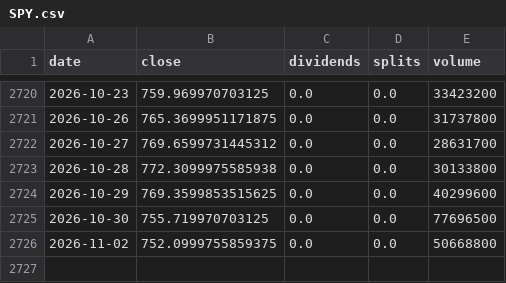
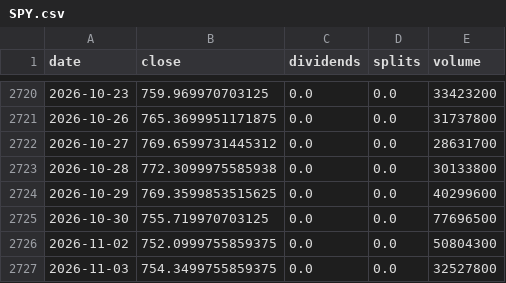
Before and after one commit to pintuwang/ETF, a CSV file: data/raw/SPY.csv, drawn as a sheet; only a part is shown, gaps mark what is left out.

```diff
--- a/data/raw/SPY.csv
+++ b/data/raw/SPY.csv
@@ -2725,2 +2725,3 @@ date,close,dividends,splits,volume
 2026-10-30,755.719970703125,0.0,0.0,77696500
-2026-11-02,752.0999755859375,0.0,0.0,50668800
+2026-11-02,752.0999755859375,0.0,0.0,50804300
+2026-11-03,754.3499755859375,0.0,0.0,32527800
```
Also changed, not shown: data/backfill_daily.csv, data/raw/EUS.SI.csv, 9 other files.
